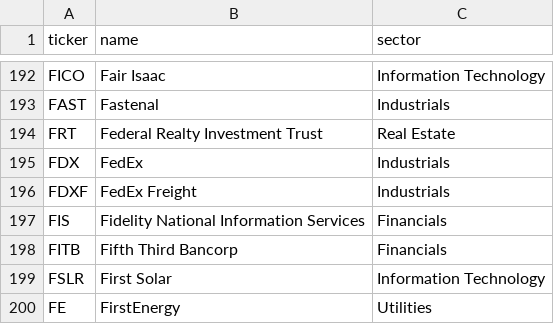
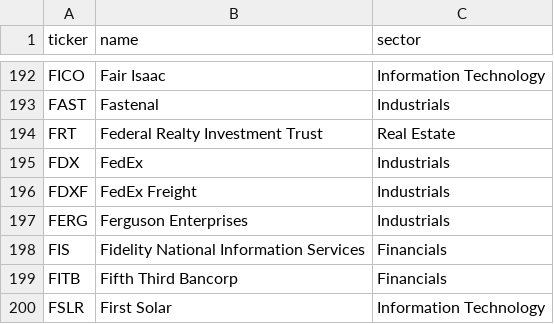
Before and after one commit to ldalera/sp500-monitor, a CSV file: data/sp500_universe.csv, drawn as a sheet; only a part is shown, gaps mark what is left out; the shorter side is filled out with more unchanged rows; the diff names each change by its address in the sheet, - before the commit and + after, or states it on an @@ line.

```diff
--- a/data/sp500_universe.csv
+++ b/data/sp500_universe.csv
+row 197: FERG | Ferguson Enterprises | Industrials
```
Also changed, not shown: 1 other file.
